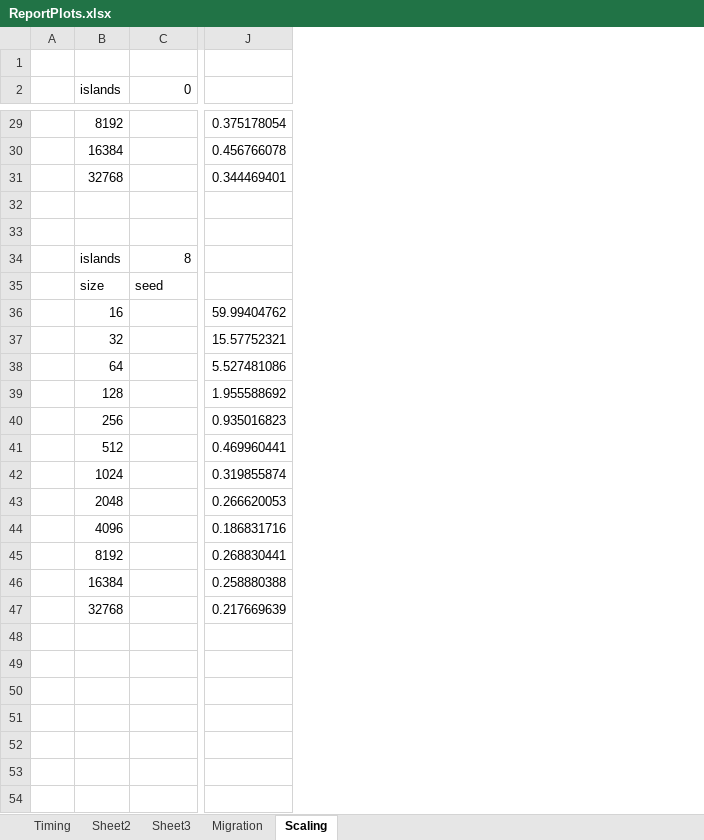
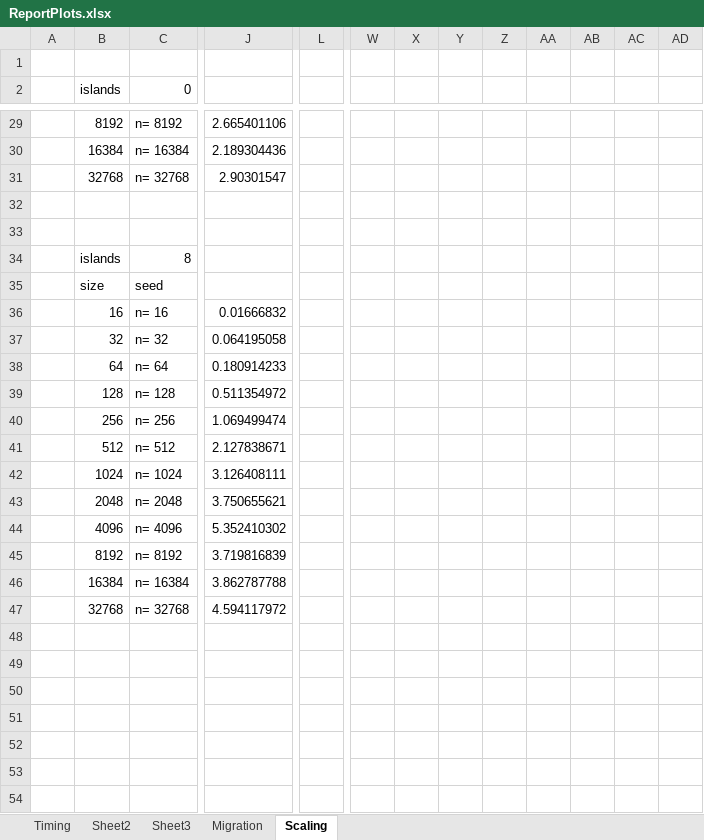
Before and after one commit to TristanBurns/M2-COSC7502, an Excel workbook: ReportPlots.xlsx, sheet Scaling, drawn as a sheet; only a part is shown, gaps mark what is left out; values as stored, in another font and other column widths than the file's, no borders; charts and pictures not drawn; removed rows and columns are numbered as before the commit, all else as after; rows hold the shown columns only; the diff covers the shown part only; the diff names each change by its address in the sheet, - before the commit and + after, or states it on an @@ line.

```diff
--- a/ReportPlots.xlsx (sheet Scaling)
+++ b/ReportPlots.xlsx (sheet Scaling)
-column J, rows 29-47: 0.375178054 | 0.456766078 | 0.344469401 |  |  |  |  | 59.99404762 | 15.57752321 | 5.527481086 | 1.955588692 | 0.935016823 | 0.469960441 | 0.319855874 | 0.266620053 | 0.186831716 | 0.268830441 | 0.258880388 | 0.217669639
+column J, rows 29-47: 2.665401106 | 2.189304436 | 2.90301547 |  |  |  |  | 0.01666832 | 0.064195058 | 0.180914233 | 0.511354972 | 1.069499474 | 2.127838671 | 3.126408111 | 3.750655621 | 5.352410302 | 3.719816839 | 3.862787788 | 4.594117972
+column L, empty
+column W, empty
+column X, empty
+column Y, empty
+column Z, empty
+column AA, empty
+column AB, empty
+column AC, empty
+column AD, empty
-C29 (0): (empty)
+C29 (0): n= 8192
-C30 (0): (empty)
+C30 (0): n= 16384
-C31 (0): (empty)
+C31 (0): n= 32768
-C36 (0): (empty)
+C36 (0): n= 16
-C37 (0): (empty)
+C37 (0): n= 32
-C38 (0): (empty)
+C38 (0): n= 64
-C39 (0): (empty)
+C39 (0): n= 128
-C40 (0): (empty)
+C40 (0): n= 256
-C41 (0): (empty)
+C41 (0): n= 512
-C42 (0): (empty)
+C42 (0): n= 1024
-C43 (0): (empty)
+C43 (0): n= 2048
-C44 (0): (empty)
+C44 (0): n= 4096
-C45 (0): (empty)
+C45 (0): n= 8192
-C46 (0): (empty)
+C46 (0): n= 16384
-C47 (0): (empty)
+C47 (0): n= 32768
+row 48: (empty)
+row 49: (empty)
+row 50: (empty)
+row 51: (empty)
+row 52: (empty)
+row 53: (empty)
+row 54: (empty)
```
Also changed, not shown: 45 added rows and 21 edited cells elsewhere in this sheet, formulas that keep their value, charts or pictures.
